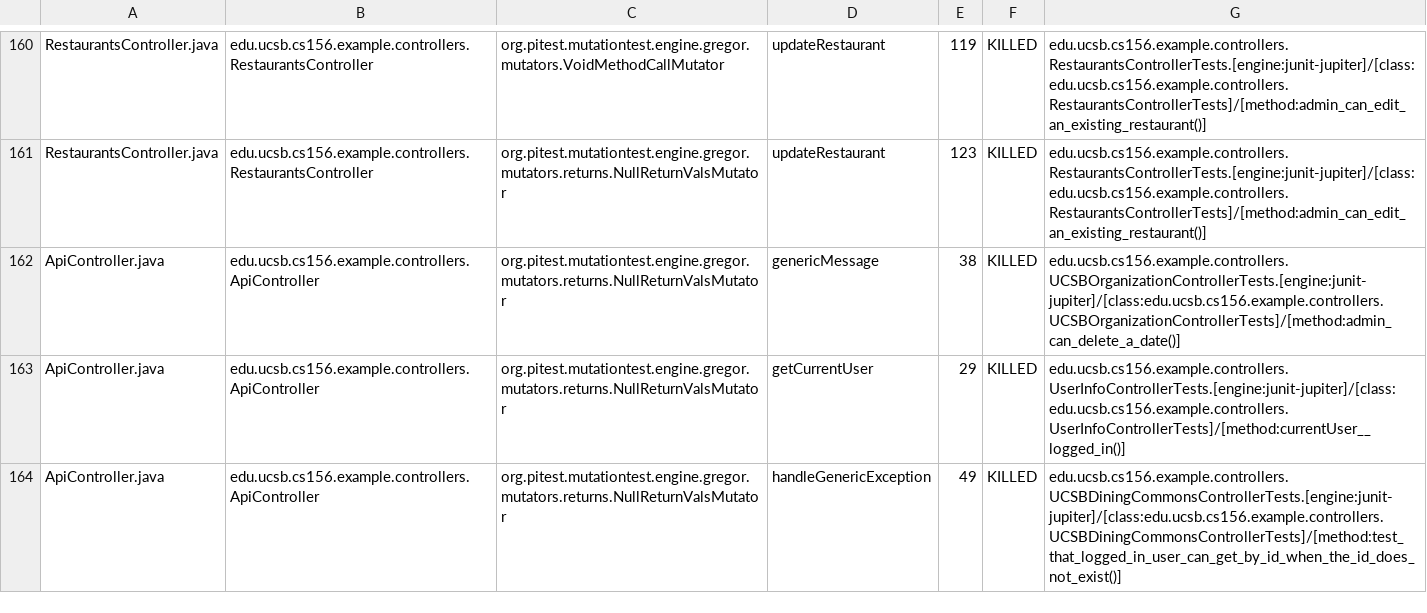
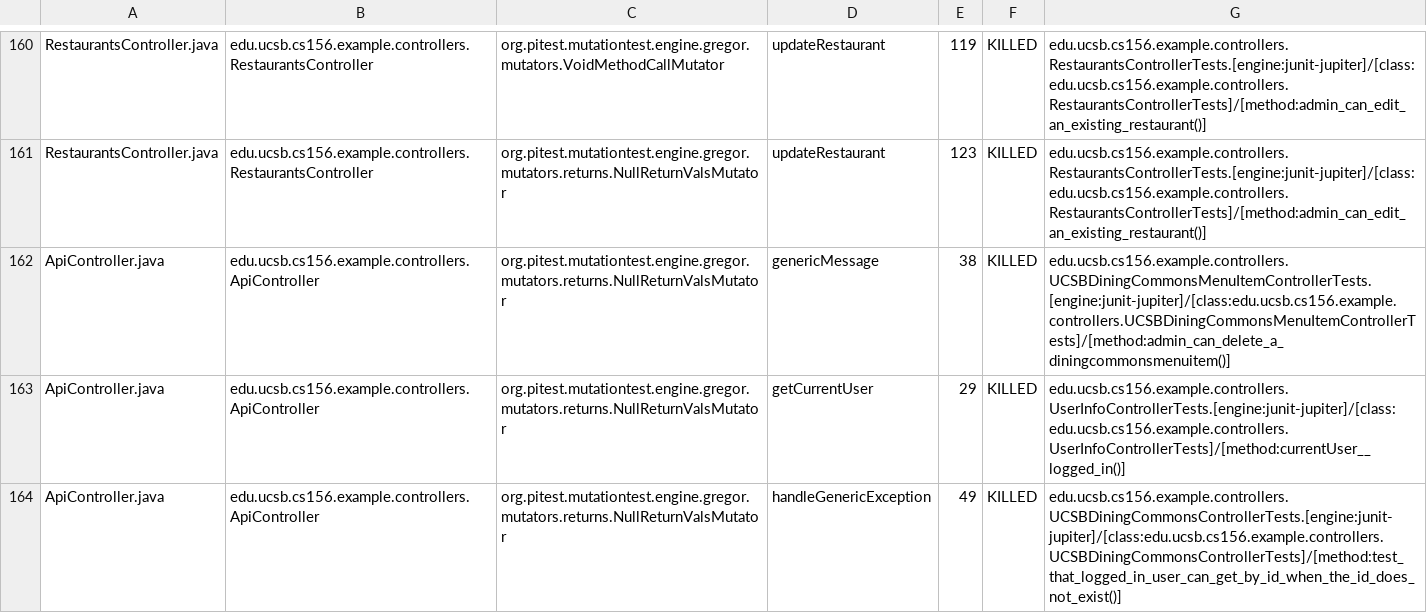
Before and after one commit to ucsb-cs156-s24/team03-s24-4pm-2, a CSV file: prs/130/pitest/mutations.csv, drawn as a sheet; only a part is shown, gaps mark what is left out.

Commit message:
Deploying to gh-pages from @ ucsb-cs156-s24/team03-s24-4pm-2@fa24aabaf74773dbecacbe873a14a80238108384 🚀

```diff
--- a/prs/130/pitest/mutations.csv
+++ b/prs/130/pitest/mutations.csv
@@ -161,3 +161,3 @@ RestaurantsController.java,edu.ucsb.cs156.example.controllers.RestaurantsControl
 RestaurantsController.java,edu.ucsb.cs156.example.controllers.RestaurantsController,org.pitest.mutationtest.engine.gregor.mutators.returns.NullReturnValsMutator,updateRestaurant,123,KILLED,edu.ucsb.cs156.example.controllers.RestaurantsControllerTests.[engine:junit-jupiter]/[class:edu.ucsb.cs156.example.controllers.RestaurantsControllerTests]/[method:admin_can_edit_an_existing_restaurant()]
-ApiController.java,edu.ucsb.cs156.example.controllers.ApiController,org.pitest.mutationtest.engine.gregor.mutators.returns.NullReturnValsMutator,genericMessage,38,KILLED,edu.ucsb.cs156.example.controllers.UCSBOrganizationControllerTests.[engine:junit-jupiter]/[class:edu.ucsb.cs156.example.controllers.UCSBOrganizationControllerTests]/[method:admin_can_delete_a_date()]
+ApiController.java,edu.ucsb.cs156.example.controllers.ApiController,org.pitest.mutationtest.engine.gregor.mutators.returns.NullReturnValsMutator,genericMessage,38,KILLED,edu.ucsb.cs156.example.controllers.UCSBDiningCommonsMenuItemControllerTests.[engine:junit-jupiter]/[class:edu.ucsb.cs156.example.controllers.UCSBDiningCommonsMenuItemControllerTests]/[method:admin_can_delete_a_diningcommonsmenuitem()]
 ApiController.java,edu.ucsb.cs156.example.controllers.ApiController,org.pitest.mutationtest.engine.gregor.mutators.returns.NullReturnValsMutator,getCurrentUser,29,KILLED,edu.ucsb.cs156.example.controllers.UserInfoControllerTests.[engine:junit-jupiter]/[class:edu.ucsb.cs156.example.controllers.UserInfoControllerTests]/[method:currentUser__logged_in()]
```
Also changed, not shown: 18 other files.
